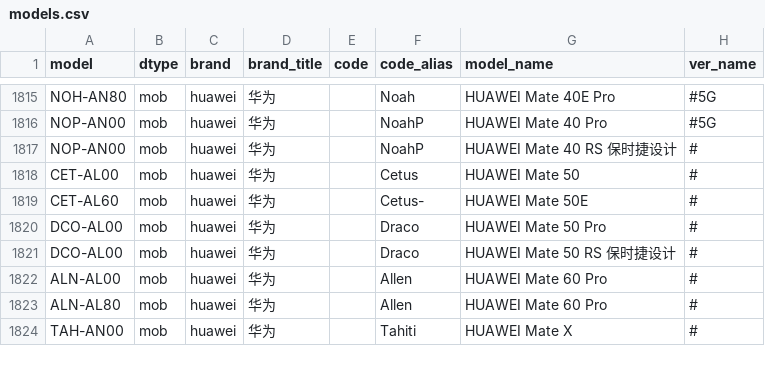
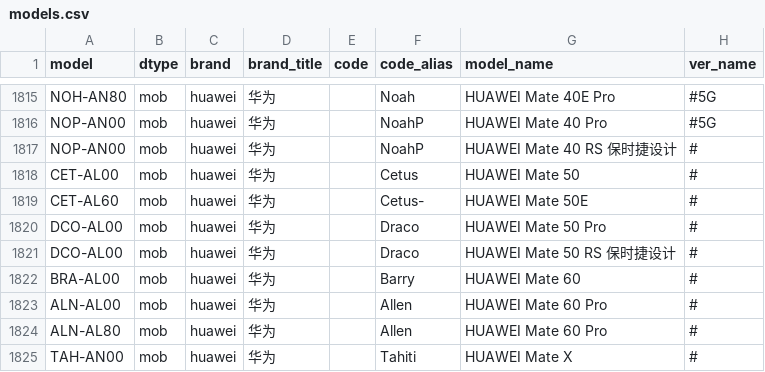
Before and after one commit to KHwang9883/MobileModels, a CSV file: scripts/models.csv, drawn as a sheet; only a part is shown, gaps mark what is left out.

Commit message:
[huawei_cn] 新增 HUAWEI Mate 60

```diff
--- a/scripts/models.csv
+++ b/scripts/models.csv
@@ -1821,2 +1821,3 @@ DCO-AL00,mob,huawei,华为,,Draco,HUAWEI Mate 50 Pro,#
 DCO-AL00,mob,huawei,华为,,Draco,HUAWEI Mate 50 RS 保时捷设计,#
+BRA-AL00,mob,huawei,华为,,Barry,HUAWEI Mate 60,#
 ALN-AL00,mob,huawei,华为,,Allen,HUAWEI Mate 60 Pro,#
```
Also changed, not shown: 2 other files.
